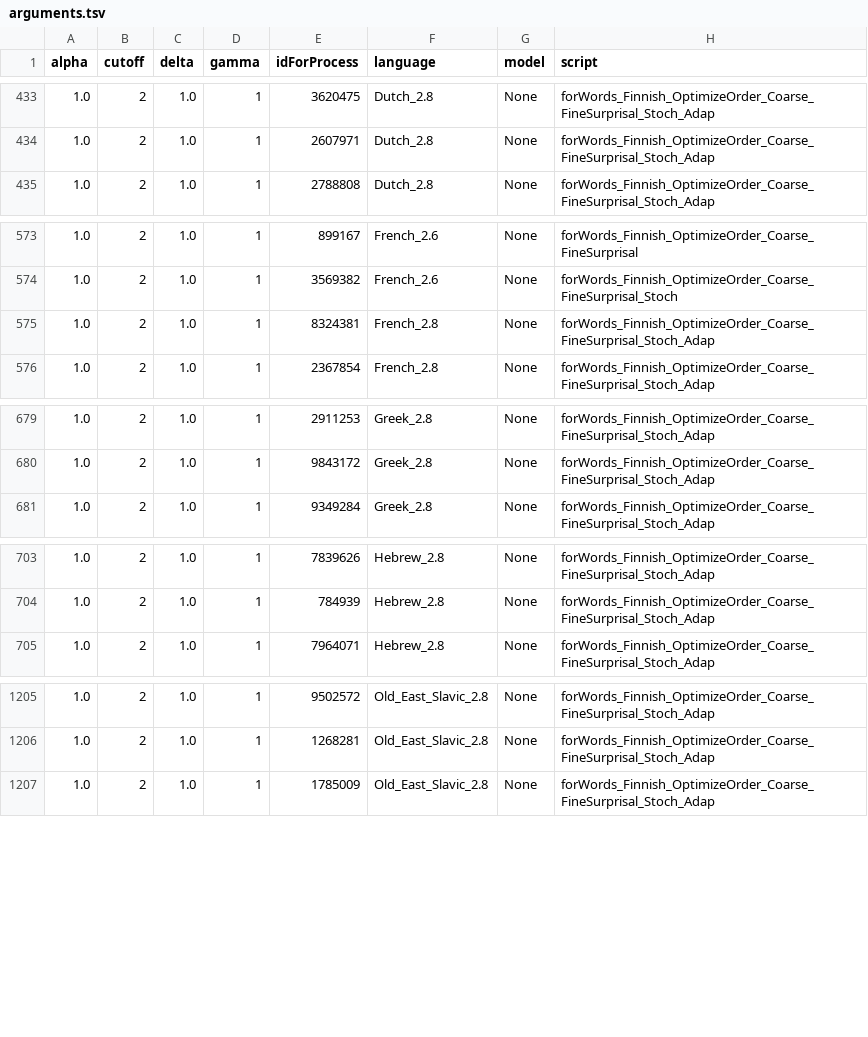
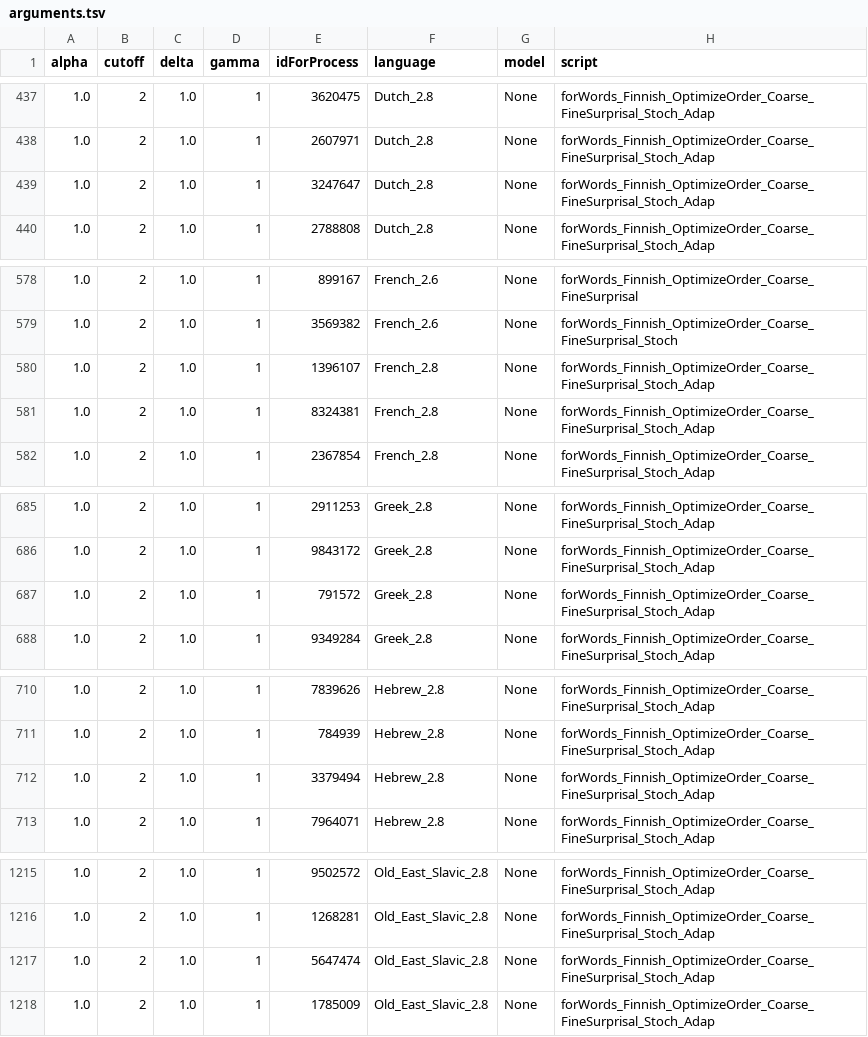
Before and after one commit to m-hahn/memsurp-optim, a TSV file: code/optimizeAUC/output/arguments.tsv, drawn as a sheet; only a part is shown, gaps mark what is left out; the diff covers the shown part only.

```diff
--- a/code/optimizeAUC/output/arguments.tsv
+++ b/code/optimizeAUC/output/arguments.tsv
@@ -434,2 +438,3 @@ alpha	cutoff	delta	gamma	idForProcess	language	model	script
 1.0	2	1.0	1	2607971	Dutch_2.8	None	forWords_Finnish_OptimizeOrder_Coarse_FineSurprisal_Stoch_Adap
+1.0	2	1.0	1	3247647	Dutch_2.8	None	forWords_Finnish_OptimizeOrder_Coarse_FineSurprisal_Stoch_Adap
 1.0	2	1.0	1	2788808	Dutch_2.8	None	forWords_Finnish_OptimizeOrder_Coarse_FineSurprisal_Stoch_Adap
@@ -574,2 +579,3 @@ alpha	cutoff	delta	gamma	idForProcess	language	model	script
 1.0	2	1.0	1	3569382	French_2.6	None	forWords_Finnish_OptimizeOrder_Coarse_FineSurprisal_Stoch
+1.0	2	1.0	1	1396107	French_2.8	None	forWords_Finnish_OptimizeOrder_Coarse_FineSurprisal_Stoch_Adap
 1.0	2	1.0	1	8324381	French_2.8	None	forWords_Finnish_OptimizeOrder_Coarse_FineSurprisal_Stoch_Adap
@@ -680,2 +686,3 @@ alpha	cutoff	delta	gamma	idForProcess	language	model	script
 1.0	2	1.0	1	9843172	Greek_2.8	None	forWords_Finnish_OptimizeOrder_Coarse_FineSurprisal_Stoch_Adap
+1.0	2	1.0	1	791572	Greek_2.8	None	forWords_Finnish_OptimizeOrder_Coarse_FineSurprisal_Stoch_Adap
 1.0	2	1.0	1	9349284	Greek_2.8	None	forWords_Finnish_OptimizeOrder_Coarse_FineSurprisal_Stoch_Adap
@@ -704,2 +711,3 @@ alpha	cutoff	delta	gamma	idForProcess	language	model	script
 1.0	2	1.0	1	784939	Hebrew_2.8	None	forWords_Finnish_OptimizeOrder_Coarse_FineSurprisal_Stoch_Adap
+1.0	2	1.0	1	3379494	Hebrew_2.8	None	forWords_Finnish_OptimizeOrder_Coarse_FineSurprisal_Stoch_Adap
 1.0	2	1.0	1	7964071	Hebrew_2.8	None	forWords_Finnish_OptimizeOrder_Coarse_FineSurprisal_Stoch_Adap
@@ -1206,2 +1216,3 @@ alpha	cutoff	delta	gamma	idForProcess	language	model	script
 1.0	2	1.0	1	1268281	Old_East_Slavic_2.8	None	forWords_Finnish_OptimizeOrder_Coarse_FineSurprisal_Stoch_Adap
+1.0	2	1.0	1	5647474	Old_East_Slavic_2.8	None	forWords_Finnish_OptimizeOrder_Coarse_FineSurprisal_Stoch_Adap
 1.0	2	1.0	1	1785009	Old_East_Slavic_2.8	None	forWords_Finnish_OptimizeOrder_Coarse_FineSurprisal_Stoch_Adap
```
Also changed, not shown: 8 added rows elsewhere in this file, code/optimizeAUC/output/readGrammars.py.tsv, code/optimizeAUC/output/readGrammars_AUC_DLM.py.tsv, 12 other files.
